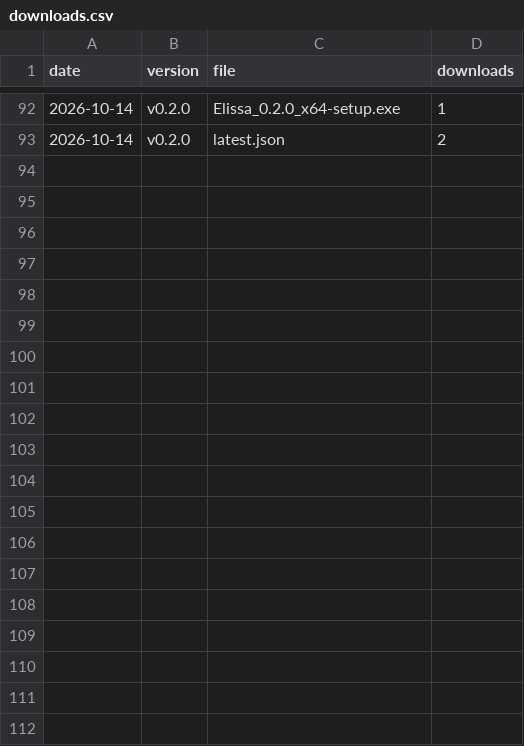
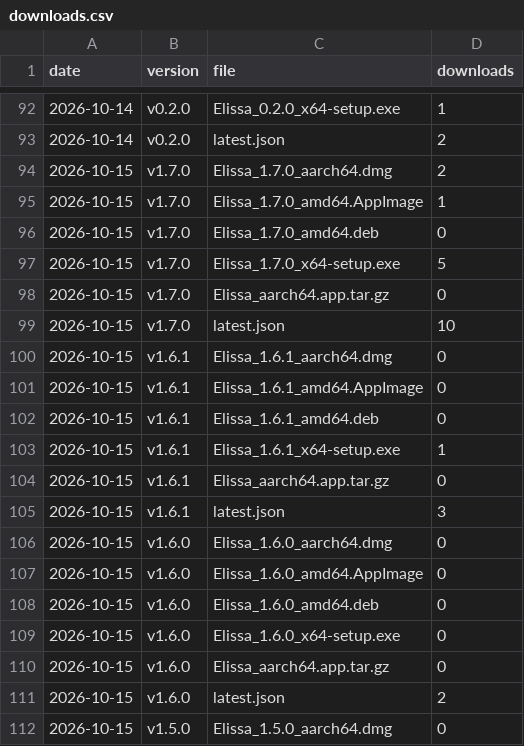
Before and after one commit to inginddie/elissa, a CSV file: downloads.csv, drawn as a sheet; only a part is shown, gaps mark what is left out; the diff covers the shown part only; the diff names each change by its address in the sheet, - before the commit and + after, or states it on an @@ line.

```diff
--- a/downloads.csv
+++ b/downloads.csv
+row 94: 2026-10-15 | v1.7.0 | Elissa_1.7.0_aarch64.dmg | 2
+row 95: 2026-10-15 | v1.7.0 | Elissa_1.7.0_amd64.AppImage | 1
+row 96: 2026-10-15 | v1.7.0 | Elissa_1.7.0_amd64.deb | 0
+row 97: 2026-10-15 | v1.7.0 | Elissa_1.7.0_x64-setup.exe | 5
+row 98: 2026-10-15 | v1.7.0 | Elissa_aarch64.app.tar.gz | 0
+row 99: 2026-10-15 | v1.7.0 | latest.json | 10
+row 100: 2026-10-15 | v1.6.1 | Elissa_1.6.1_aarch64.dmg | 0
+row 101: 2026-10-15 | v1.6.1 | Elissa_1.6.1_amd64.AppImage | 0
+row 102: 2026-10-15 | v1.6.1 | Elissa_1.6.1_amd64.deb | 0
+row 103: 2026-10-15 | v1.6.1 | Elissa_1.6.1_x64-setup.exe | 1
+row 104: 2026-10-15 | v1.6.1 | Elissa_aarch64.app.tar.gz | 0
+row 105: 2026-10-15 | v1.6.1 | latest.json | 3
+row 106: 2026-10-15 | v1.6.0 | Elissa_1.6.0_aarch64.dmg | 0
+row 107: 2026-10-15 | v1.6.0 | Elissa_1.6.0_amd64.AppImage | 0
+row 108: 2026-10-15 | v1.6.0 | Elissa_1.6.0_amd64.deb | 0
+row 109: 2026-10-15 | v1.6.0 | Elissa_1.6.0_x64-setup.exe | 0
+row 110: 2026-10-15 | v1.6.0 | Elissa_aarch64.app.tar.gz | 0
+row 111: 2026-10-15 | v1.6.0 | latest.json | 2
+row 112: 2026-10-15 | v1.5.0 | Elissa_1.5.0_aarch64.dmg | 0
```
Also changed, not shown: 27 added rows elsewhere in this file, 1 other file.
